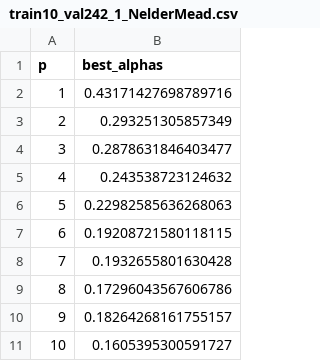
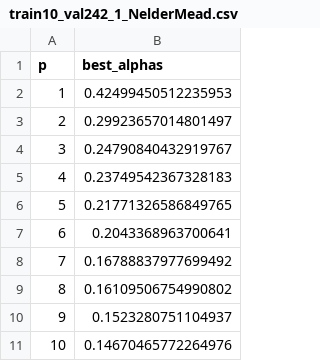
Before and after one commit to zhengzhu14/TFG_GII, a CSV file: P4_entreno_simple/results/training_best_alphas/train10_val242_1_NelderMead.csv, drawn as a sheet.

```diff
--- a/P4_entreno_simple/results/training_best_alphas/train10_val242_1_NelderMead.csv
+++ b/P4_entreno_simple/results/training_best_alphas/train10_val242_1_NelderMead.csv
@@ -1,11 +1,11 @@
 p,best_alphas
-1,0.43171427698789716
-2,0.293251305857349
-3,0.2878631846403477
-4,0.243538723124632
-5,0.22982585636268063
-6,0.19208721580118115
-7,0.1932655801630428
-8,0.17296043567606786
-9,0.18264268161755157
-10,0.1605395300591727
+1,0.42499450512235953
+2,0.29923657014801497
+3,0.24790840432919767
+4,0.23749542367328183
+5,0.21771326586849765
+6,0.2043368963700641
+7,0.16788837977699492
+8,0.16109506754990802
+9,0.1523280751104937
+10,0.14670465772264976
```
Also changed, not shown: P4_entreno_simple/results/optimal_angles/train10_val242_1_NelderMead_p7.csv, P4_entreno_simple/results/optimal_angles/train10_val242_1_NelderMead_p8.csv, 32 other files.
